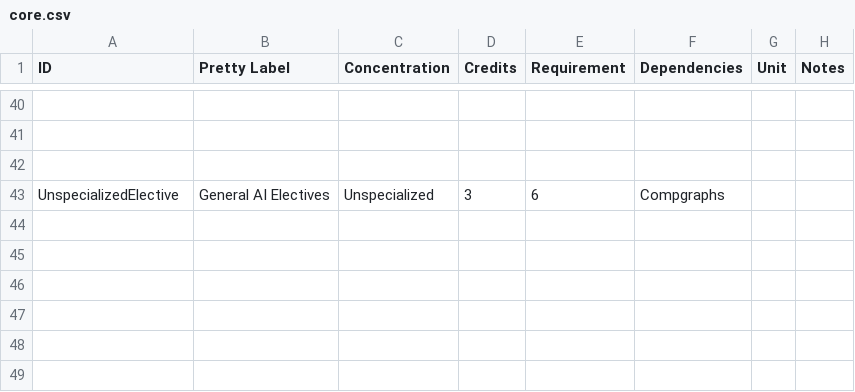
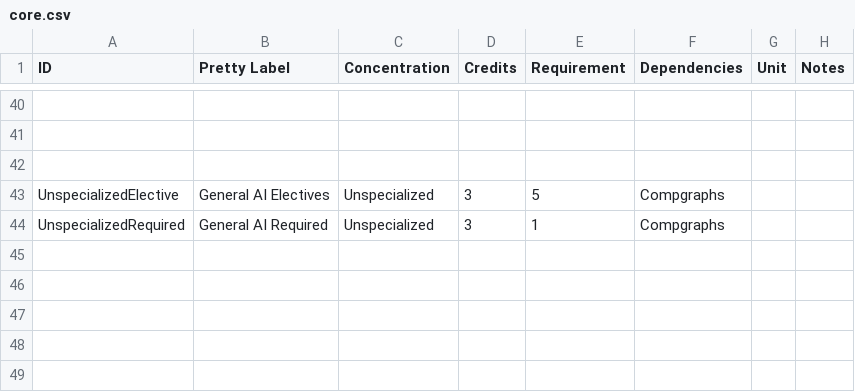
Before and after one commit to ezubaric/bs_in_ai, a CSV file: course_source/core.csv, drawn as a sheet; only a part is shown, gaps mark what is left out; the diff names each change by its address in the sheet, - before the commit and + after, or states it on an @@ line.

```diff
--- a/course_source/core.csv
+++ b/course_source/core.csv
-E43 (Requirement): 6
+E43 (Requirement): 5
-row 44: (empty)
+row 44: UnspecializedRequired | General AI Required | Unspecialized | 3 | 1 | Compgraphs
```
Also changed, not shown: course_source/courses.csv, 8 other files.
